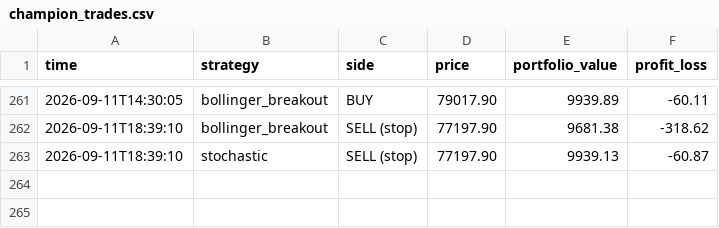
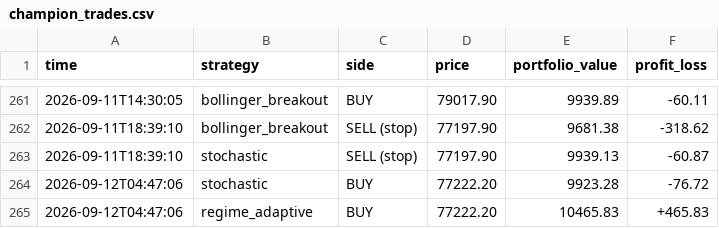
Before and after one commit to tahseenbus/trading-bot, a CSV file: champion_trades.csv, drawn as a sheet; only a part is shown, gaps mark what is left out; the diff names each change by its address in the sheet, - before the commit and + after, or states it on an @@ line.

```diff
--- a/champion_trades.csv
+++ b/champion_trades.csv
+row 264: 2026-09-12T04:47:06 | stochastic | BUY | 77222.20 | 9923.28 | -76.72
+row 265: 2026-09-12T04:47:06 | regime_adaptive | BUY | 77222.20 | 10465.83 | +465.83
```
Also changed, not shown: trades.csv, 2 other files.
